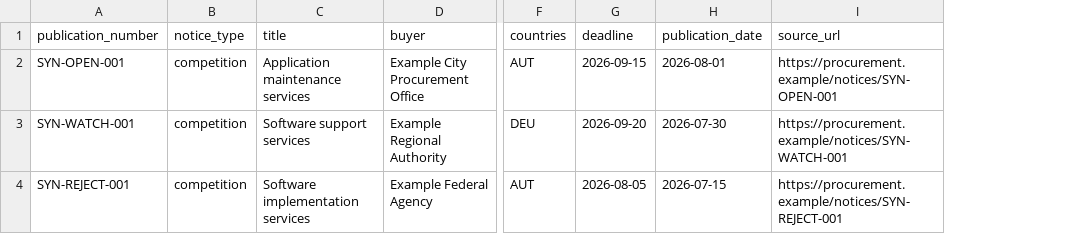
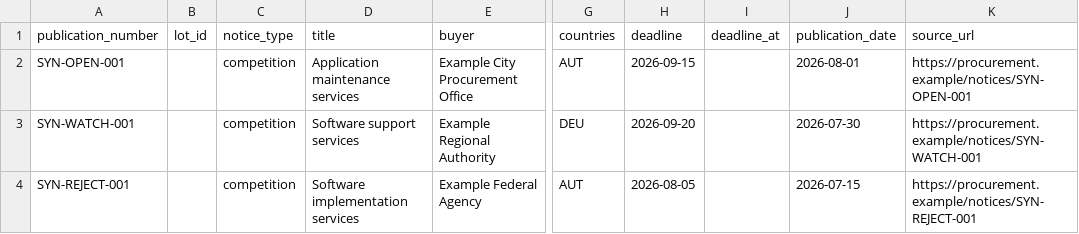
Before and after one commit to demidgost-sys/tenderverdict, a CSV file: examples/synthetic/notices.csv, drawn as a sheet; only a part is shown, gaps mark what is left out; the diff names each change by its address in the sheet, - before the commit and + after, or states it on an @@ line.

```diff
--- a/examples/synthetic/notices.csv
+++ b/examples/synthetic/notices.csv
+column B (lot_id), empty
+column I (deadline_at), empty
```
Also changed, not shown: 40 other files.
